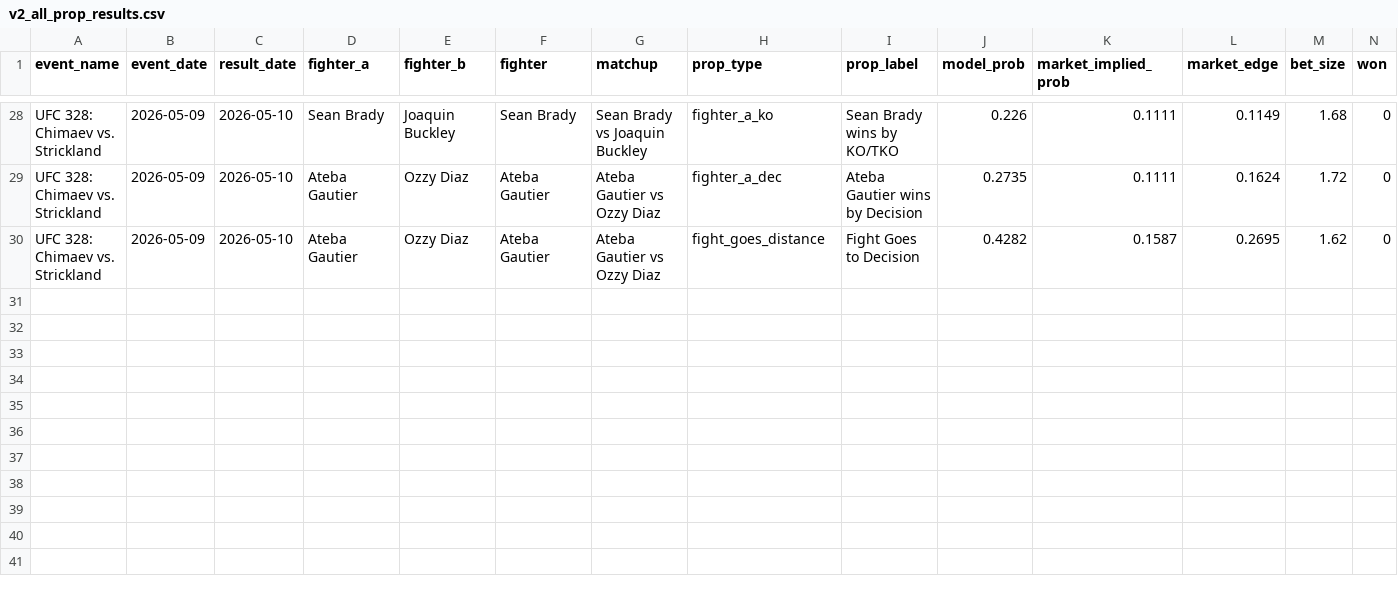
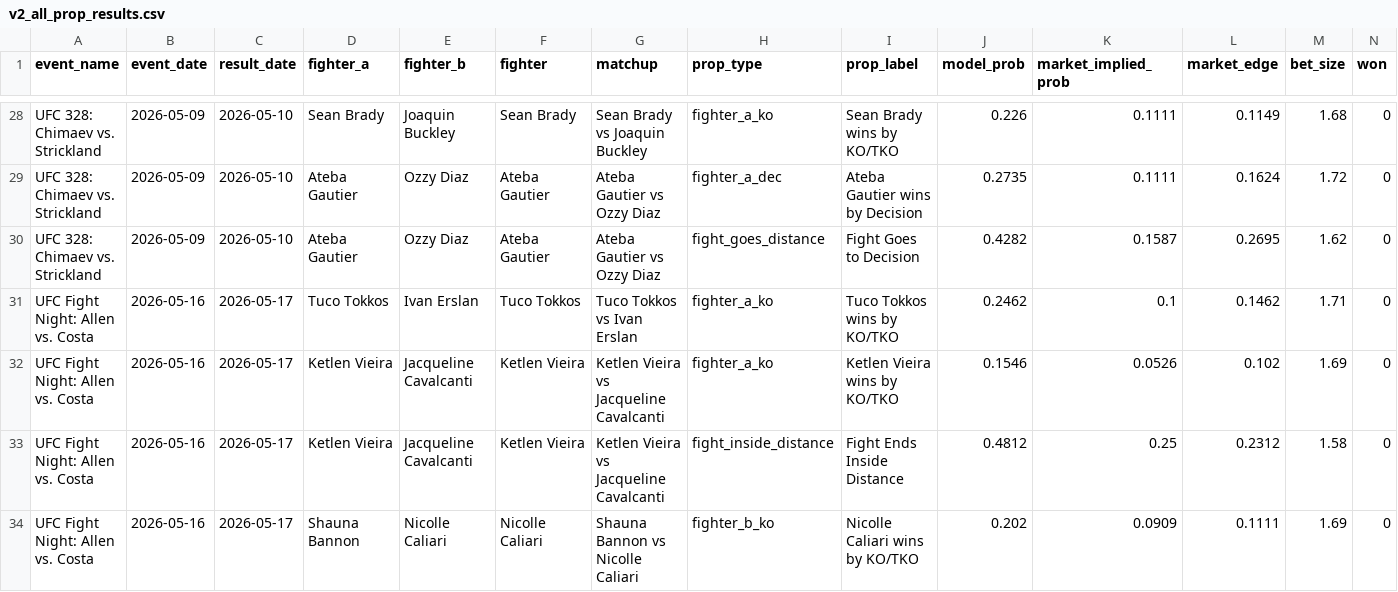
Before and after one commit to zwinship/OctaStats_UFC_Model_V2, a CSV file: results/v2_all_prop_results.csv, drawn as a sheet; only a part is shown, gaps mark what is left out; rows hold the shown columns only; the diff names each change by its address in the sheet, - before the commit and + after, or states it on an @@ line.

Commit message:
Append V2 prop results: UFC Fight Night: Allen vs. Costa

```diff
--- a/results/v2_all_prop_results.csv
+++ b/results/v2_all_prop_results.csv
+row 31: UFC Fight Night: Allen vs. Costa | 2026-05-16 | 2026-05-17 | Tuco Tokkos | Ivan Erslan | Tuco Tokkos | Tuco Tokkos vs Ivan Erslan | fighter_a_ko | Tuco Tokkos wins by KO/TKO | 0.2462 | 0.1 | 0.1462 | 1.71 | 0
+row 32: UFC Fight Night: Allen vs. Costa | 2026-05-16 | 2026-05-17 | Ketlen Vieira | Jacqueline Cavalcanti | Ketlen Vieira | Ketlen Vieira vs Jacqueline Cavalcanti | fighter_a_ko | Ketlen Vieira wins by KO/TKO | 0.1546 | 0.0526 | 0.102 | 1.69 | 0
+row 33: UFC Fight Night: Allen vs. Costa | 2026-05-16 | 2026-05-17 | Ketlen Vieira | Jacqueline Cavalcanti | Ketlen Vieira | Ketlen Vieira vs Jacqueline Cavalcanti | fight_inside_distance | Fight Ends Inside Distance | 0.4812 | 0.25 | 0.2312 | 1.58 | 0
+row 34: UFC Fight Night: Allen vs. Costa | 2026-05-16 | 2026-05-17 | Shauna Bannon | Nicolle Caliari | Nicolle Caliari | Shauna Bannon vs Nicolle Caliari | fighter_b_ko | Nicolle Caliari wins by KO/TKO | 0.202 | 0.0909 | 0.1111 | 1.69 | 0
```
